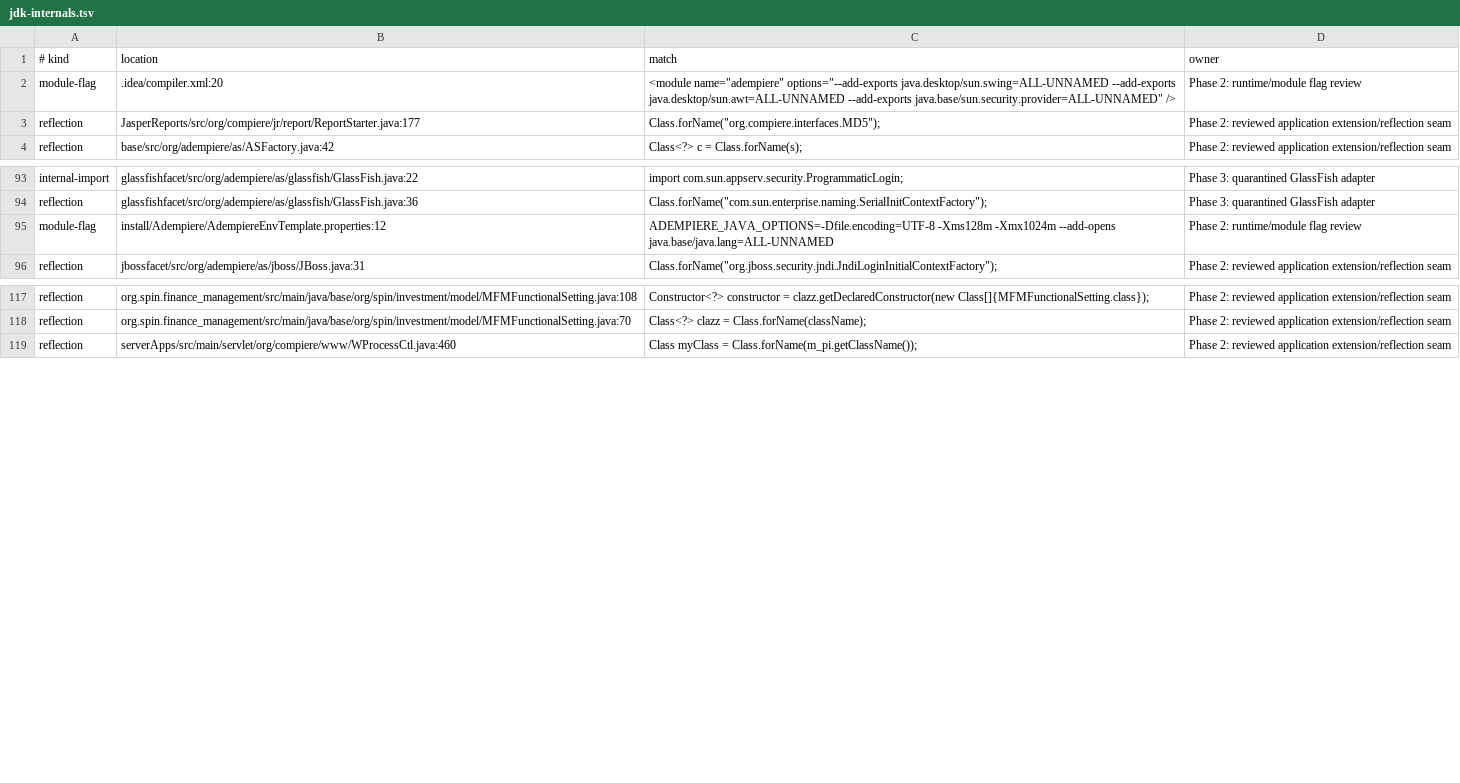
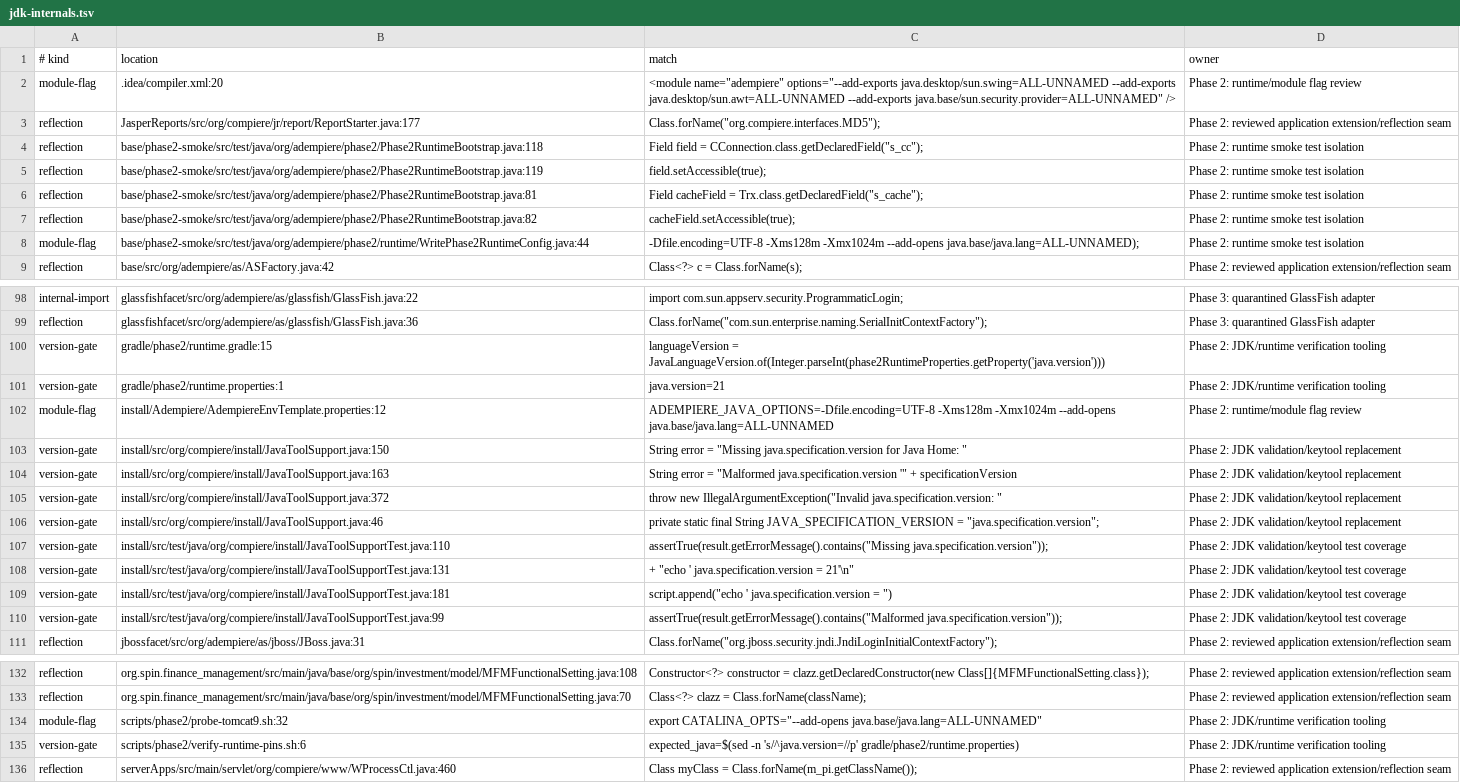
Before and after one commit to samqbush/adempiere2, a TSV file: gradle/phase2/jdk-internals.tsv, drawn as a sheet; only a part is shown, gaps mark what is left out.

```diff
--- a/gradle/phase2/jdk-internals.tsv
+++ b/gradle/phase2/jdk-internals.tsv
@@ -3,2 +3,7 @@ module-flag	.idea/compiler.xml:20	<module name="adempiere" options="--add-export
 reflection	JasperReports/src/org/compiere/jr/report/ReportStarter.java:177	Class.forName("org.compiere.interfaces.MD5"); 	Phase 2: reviewed application extension/reflection seam
+reflection	base/phase2-smoke/src/test/java/org/adempiere/phase2/Phase2RuntimeBootstrap.java:118	Field field = CConnection.class.getDeclaredField("s_cc");	Phase 2: runtime smoke test isolation
+reflection	base/phase2-smoke/src/test/java/org/adempiere/phase2/Phase2RuntimeBootstrap.java:119	field.setAccessible(true);	Phase 2: runtime smoke test isolation
+reflection	base/phase2-smoke/src/test/java/org/adempiere/phase2/Phase2RuntimeBootstrap.java:81	Field cacheField = Trx.class.getDeclaredField("s_cache");	Phase 2: runtime smoke test isolation
+reflection	base/phase2-smoke/src/test/java/org/adempiere/phase2/Phase2RuntimeBootstrap.java:82	cacheField.setAccessible(true);	Phase 2: runtime smoke test isolation
+module-flag	base/phase2-smoke/src/test/java/org/adempiere/phase2/runtime/WritePhase2RuntimeConfig.java:44	"-Dfile.encoding=UTF-8 -Xms128m -Xmx1024m --add-opens java.base/java.lang=ALL-UNNAMED");	Phase 2: runtime smoke test isolation
 reflection	base/src/org/adempiere/as/ASFactory.java:42	Class<?> c = Class.forName(s); 	Phase 2: reviewed application extension/reflection seam
@@ -94,3 +99,13 @@ internal-import	glassfishfacet/src/org/adempiere/as/glassfish/GlassFish.java:22
 reflection	glassfishfacet/src/org/adempiere/as/glassfish/GlassFish.java:36	Class.forName("com.sun.enterprise.naming.SerialInitContextFactory"); 	Phase 3: quarantined GlassFish adapter
+version-gate	gradle/phase2/runtime.gradle:15	languageVersion = JavaLanguageVersion.of(Integer.parseInt(phase2RuntimeProperties.getProperty('java.version')))	Phase 2: JDK/runtime verification tooling
+version-gate	gradle/phase2/runtime.properties:1	java.version=21	Phase 2: JDK/runtime verification tooling
 module-flag	install/Adempiere/AdempiereEnvTemplate.properties:12	ADEMPIERE_JAVA_OPTIONS=-Dfile.encoding=UTF-8 -Xms128m -Xmx1024m --add-opens java.base/java.lang=ALL-UNNAMED 	Phase 2: runtime/module flag review
+version-gate	install/src/org/compiere/install/JavaToolSupport.java:150	String error = "Missing java.specification.version for Java Home: "	Phase 2: JDK validation/keytool replacement
+version-gate	install/src/org/compiere/install/JavaToolSupport.java:163	String error = "Malformed java.specification.version '" + specificationVersion	Phase 2: JDK validation/keytool replacement
+version-gate	install/src/org/compiere/install/JavaToolSupport.java:372	throw new IllegalArgumentException("Invalid java.specification.version: "	Phase 2: JDK validation/keytool replacement
+version-gate	install/src/org/compiere/install/JavaToolSupport.java:46	private static final String JAVA_SPECIFICATION_VERSION = "java.specification.version";	Phase 2: JDK validation/keytool replacement
+version-gate	install/src/test/java/org/compiere/install/JavaToolSupportTest.java:110	assertTrue(result.getErrorMessage().contains("Missing java.specification.version"));	Phase 2: JDK validation/keytool test coverage
+version-gate	install/src/test/java/org/compiere/install/JavaToolSupportTest.java:131	+ "echo ' java.specification.version = 21'\n"	Phase 2: JDK validation/keytool test coverage
+version-gate	install/src/test/java/org/compiere/install/JavaToolSupportTest.java:181	script.append("echo ' java.specification.version = ")	Phase 2: JDK validation/keytool test coverage
+version-gate	install/src/test/java/org/compiere/install/JavaToolSupportTest.java:99	assertTrue(result.getErrorMessage().contains("Malformed java.specification.version"));	Phase 2: JDK validation/keytool test coverage
 reflection	jbossfacet/src/org/adempiere/as/jboss/JBoss.java:31	Class.forName("org.jboss.security.jndi.JndiLoginInitialContextFactory"); 	Phase 2: reviewed application extension/reflection seam
@@ -118,2 +133,4 @@ reflection	org.spin.finance_management/src/main/java/base/org/spin/investment/mo
 reflection	org.spin.finance_management/src/main/java/base/org/spin/investment/model/MFMFunctionalSetting.java:70	Class<?> clazz = Class.forName(className);	Phase 2: reviewed application extension/reflection seam
+module-flag	scripts/phase2/probe-tomcat9.sh:32	export CATALINA_OPTS="--add-opens java.base/java.lang=ALL-UNNAMED"	Phase 2: JDK/runtime verification tooling
+version-gate	scripts/phase2/verify-runtime-pins.sh:6	expected_java=$(sed -n 's/^java.version=//p' gradle/phase2/runtime.properties)	Phase 2: JDK/runtime verification tooling
 reflection	serverApps/src/main/servlet/org/compiere/www/WProcessCtl.java:460	Class myClass = Class.forName(m_pi.getClassName()); 	Phase 2: reviewed application extension/reflection seam
```
Also changed, not shown: 2 other files.
